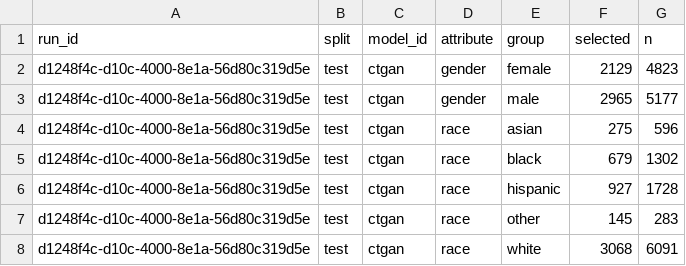
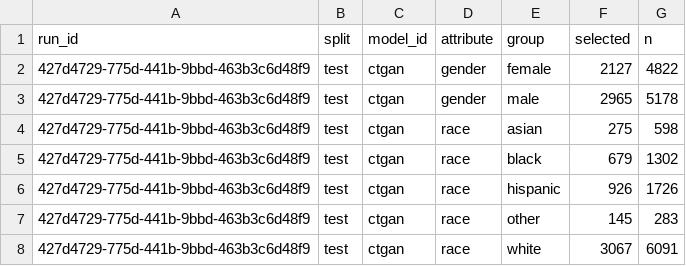
Before and after one commit to equilens-labs/fl-bsa-whitepaper, a CSV file: intake/selection_rates.csv, drawn as a sheet.

```diff
--- a/intake/selection_rates.csv
+++ b/intake/selection_rates.csv
@@ -1,8 +1,8 @@
 run_id,split,model_id,attribute,group,selected,n
-d1248f4c-d10c-4000-8e1a-56d80c319d5e,test,ctgan,gender,female,2129,4823
-d1248f4c-d10c-4000-8e1a-56d80c319d5e,test,ctgan,gender,male,2965,5177
-d1248f4c-d10c-4000-8e1a-56d80c319d5e,test,ctgan,race,asian,275,596
-d1248f4c-d10c-4000-8e1a-56d80c319d5e,test,ctgan,race,black,679,1302
-d1248f4c-d10c-4000-8e1a-56d80c319d5e,test,ctgan,race,hispanic,927,1728
-d1248f4c-d10c-4000-8e1a-56d80c319d5e,test,ctgan,race,other,145,283
-d1248f4c-d10c-4000-8e1a-56d80c319d5e,test,ctgan,race,white,3068,6091
+427d4729-775d-441b-9bbd-463b3c6d48f9,test,ctgan,gender,female,2127,4822
+427d4729-775d-441b-9bbd-463b3c6d48f9,test,ctgan,gender,male,2965,5178
+427d4729-775d-441b-9bbd-463b3c6d48f9,test,ctgan,race,asian,275,598
+427d4729-775d-441b-9bbd-463b3c6d48f9,test,ctgan,race,black,679,1302
+427d4729-775d-441b-9bbd-463b3c6d48f9,test,ctgan,race,hispanic,926,1726
+427d4729-775d-441b-9bbd-463b3c6d48f9,test,ctgan,race,other,145,283
+427d4729-775d-441b-9bbd-463b3c6d48f9,test,ctgan,race,white,3067,6091
```
Also changed, not shown: intake/group_confusion.csv, intake/metrics_long.csv, 39 other files.
